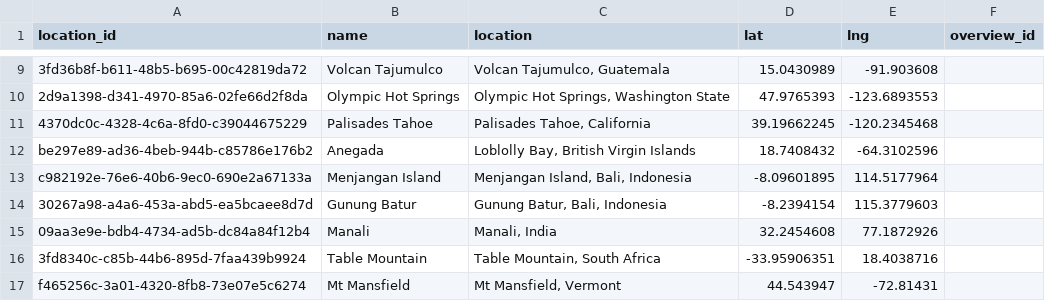
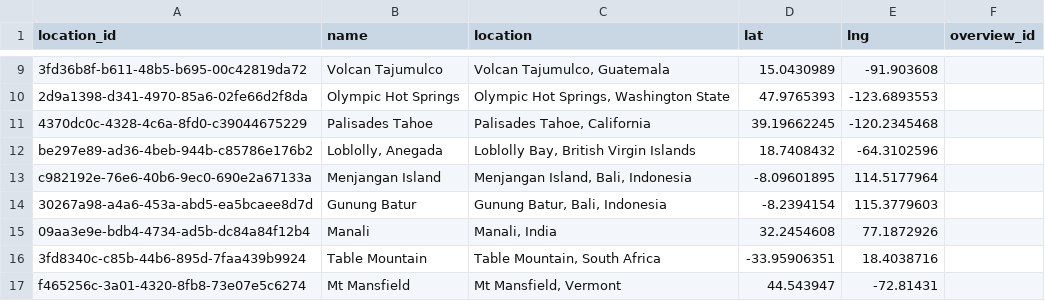
Before and after one commit to johbry17/Waypoints-A-Personal-BioGeography, a CSV file: resources/data/Location.csv, drawn as a sheet; only a part is shown, gaps mark what is left out; the diff names each change by its address in the sheet, - before the commit and + after, or states it on an @@ line.

```diff
--- a/resources/data/Location.csv
+++ b/resources/data/Location.csv
-B12 (name): Anegada
+B12 (name): Loblolly, Anegada
```
Also changed, not shown: resources/data/Activity.csv, 3 other files.
